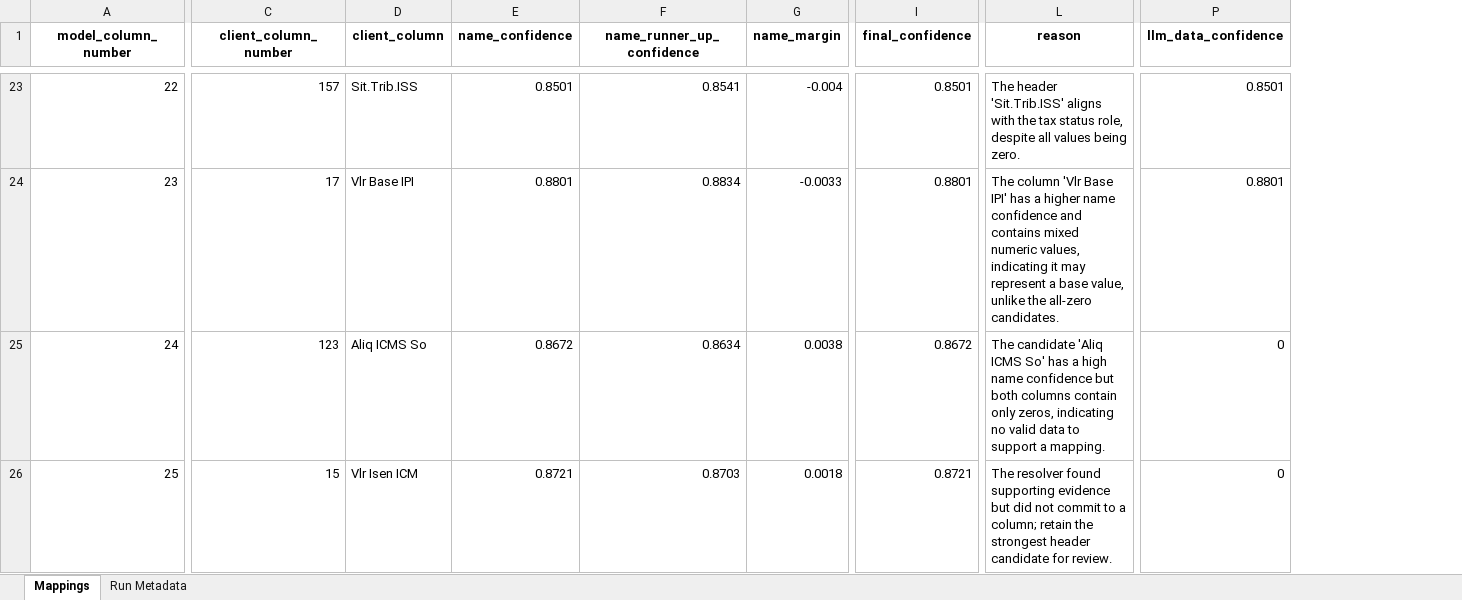
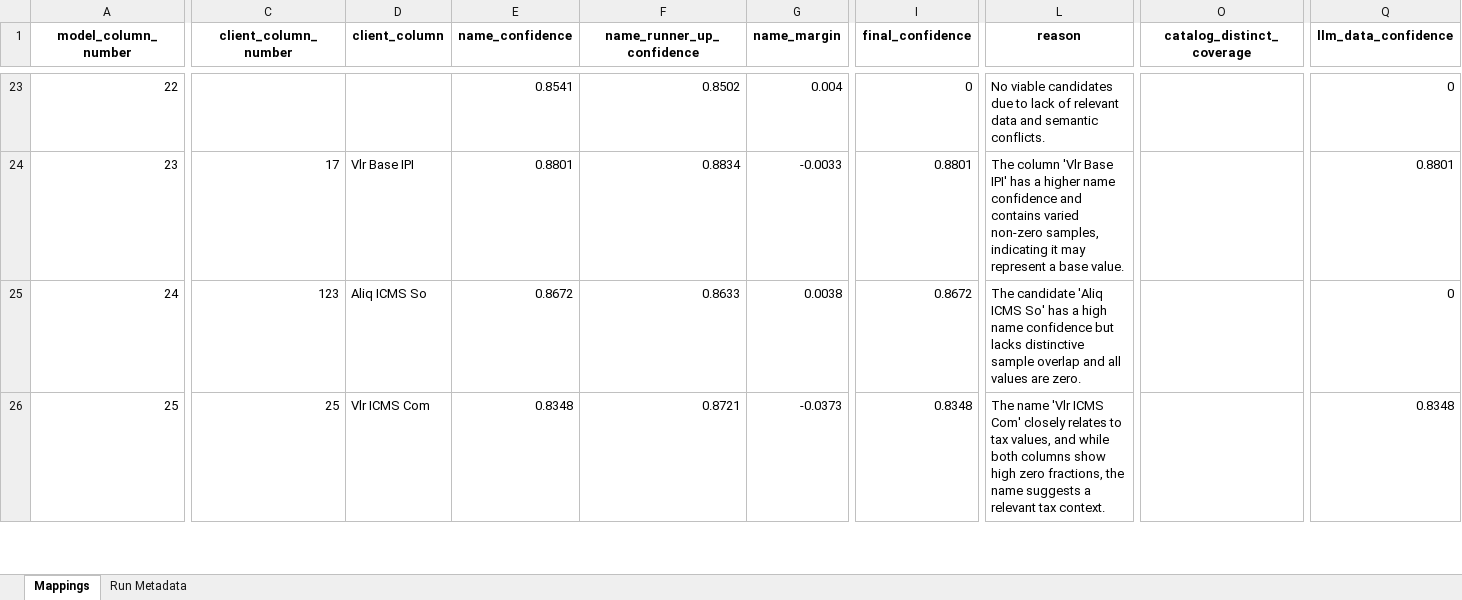
Before and after one commit to umeirelles/erp-fiscal-data, an Excel workbook: mapping_datasul_full.xlsx, sheet Mappings, drawn as a sheet; only a part is shown, gaps mark what is left out; values as stored, in another font and other column widths than the file's, no borders; addresses are those after the commit; the diff covers the shown part only; the diff names each change by its address in the sheet, - before the commit and + after, or states it on an @@ line.

```diff
--- a/mapping_datasul_full.xlsx (sheet Mappings)
+++ b/mapping_datasul_full.xlsx (sheet Mappings)
+column O (catalog_distinct_coverage), empty
-C23 (client_column_number): 157
+C23 (client_column_number): (empty)
-D23 (client_column): Sit.Trib.ISS
+D23 (client_column): (empty)
-E23 (name_confidence): 0.8501
+E23 (name_confidence): 0.8541
-F23 (name_runner_up_confidence): 0.8541
+F23 (name_runner_up_confidence): 0.8502
-G23 (name_margin): -0.004
+G23 (name_margin): 0.004
-I23 (final_confidence): 0.8501
+I23 (final_confidence): 0
-L23 (reason): The header 'Sit.Trib.ISS' aligns with the tax status role, despite all values being zero.
+L23 (reason): No viable candidates due to lack of relevant data and semantic conflicts.
-Q23 (llm_data_confidence): 0.8501
+Q23 (llm_data_confidence): 0
-L24 (reason): …and contains mixed numeric values, indicating it may represent a base value, unlike the all-zero candidates.
+L24 (reason): …and contains varied non-zero samples, indicating it may represent a base value.
-F25 (name_runner_up_confidence): 0.8634
+F25 (name_runner_up_confidence): 0.8633
-L25 (reason): …confidence but both columns contain only zeros, indicating no valid data to support a mapping.
+L25 (reason): …confidence but lacks distinctive sample overlap and all values are zero.
-C26 (client_column_number): 15
+C26 (client_column_number): 25
-D26 (client_column): Vlr Isen ICM
+D26 (client_column): Vlr ICMS Com
-E26 (name_confidence): 0.8721
+E26 (name_confidence): 0.8348
-F26 (name_runner_up_confidence): 0.8703
+F26 (name_runner_up_confidence): 0.8721
-G26 (name_margin): 0.0018
+G26 (name_margin): -0.0373
-I26 (final_confidence): 0.8721
+I26 (final_confidence): 0.8348
-L26 (reason): The resolver found supporting evidence but did not commit to a column; retain the strongest header candidate for review.
+L26 (reason): The name 'Vlr ICMS Com' closely relates to tax values, and while both columns show high zero fractions, the name suggests a relevant tax context.
-Q26 (llm_data_confidence): 0
+Q26 (llm_data_confidence): 0.8348
```
Also changed, not shown: 635 edited cells elsewhere in this sheet, sheet Run Metadata, mapping_oracle_full.xlsx, 3 other files.
